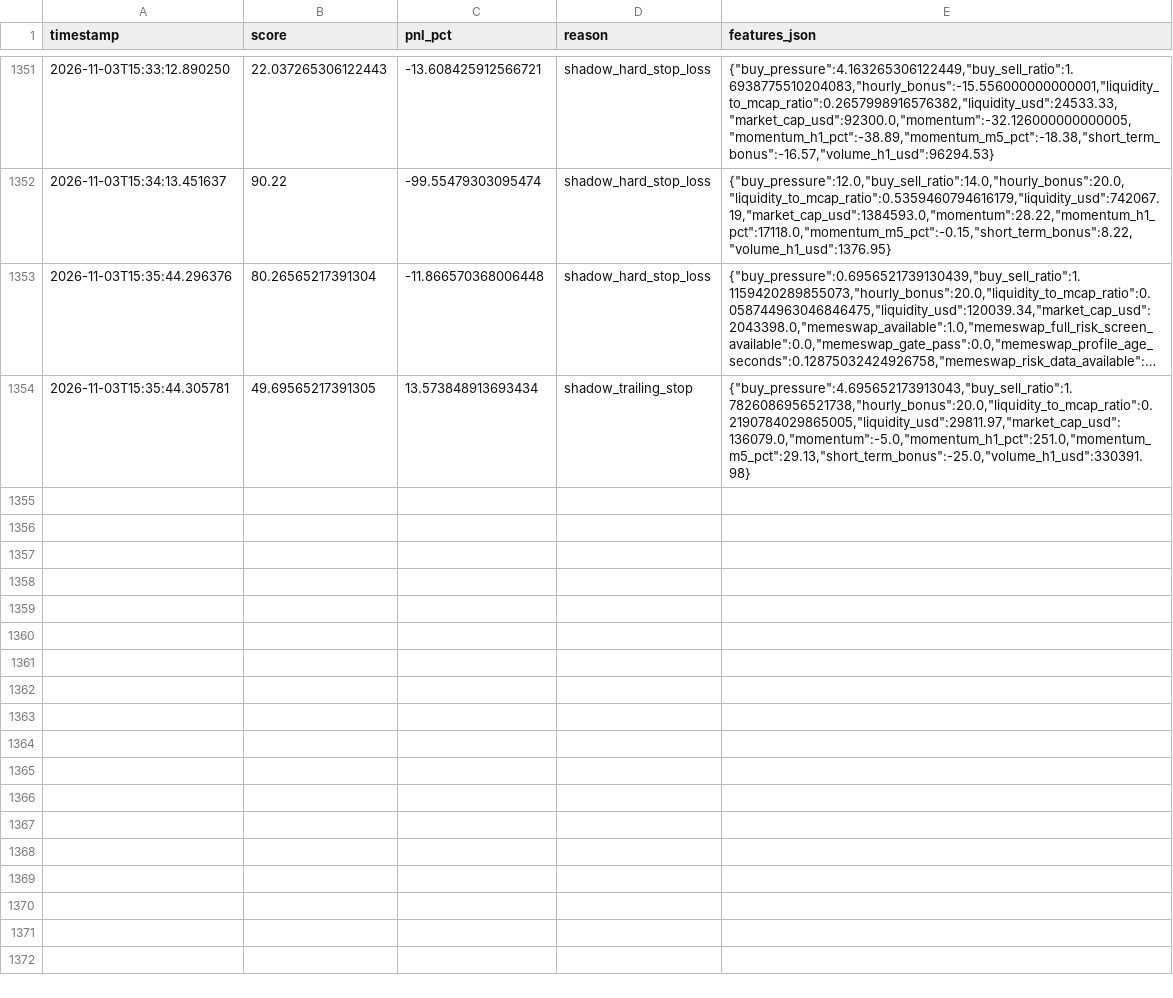
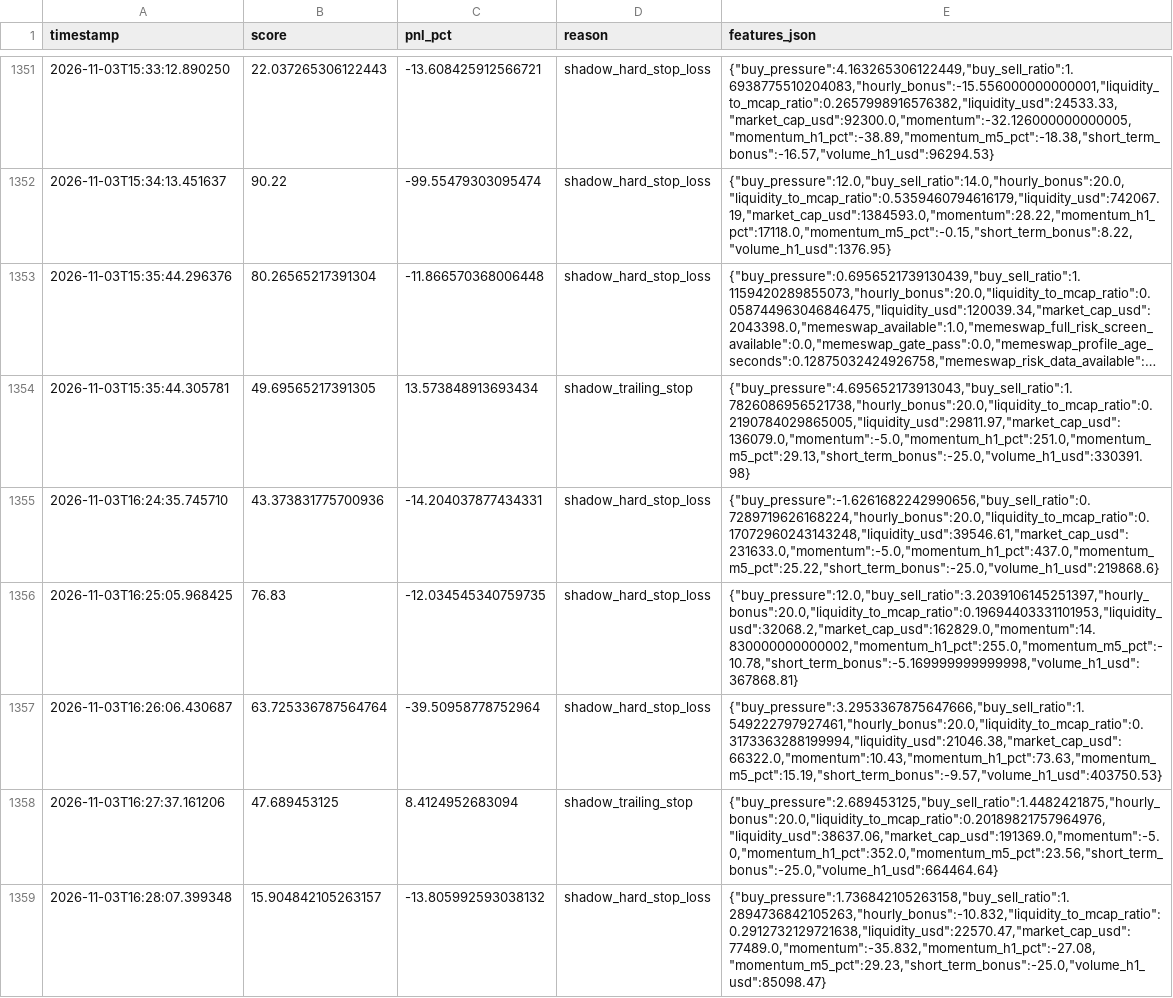
Before and after one commit to amincanani1985-web/meme-scanner-bot, a CSV file: paper_account/shadow_observations.csv, drawn as a sheet; only a part is shown, gaps mark what is left out; long unchanged cells end in …; the diff names each change by its address in the sheet, - before the commit and + after, or states it on an @@ line.

```diff
--- a/paper_account/shadow_observations.csv
+++ b/paper_account/shadow_observations.csv
+row 1355: 2026-11-03T16:24:35.745710 | 43.373831775700936 | -14.204037877434331 | shadow_hard_stop_loss | {"buy_pressure":-1.6261682242990656,"buy_sell_ratio":0.7289719626168224,"hourly_bonus":20.0,"liquidity_to_mcap_ratio":0.17072960243143248,"liquidity_usd":39546.61,"market_cap_usd":231633.0,"momentum":-5.0,"momentum_h1_pct":437.0,"momentum_m5_pct":25.22,"short_term_bonus":-25.0,"volume_h1_usd":219868.6}
+row 1356: 2026-11-03T16:25:05.968425 | 76.83 | -12.034545340759735 | shadow_hard_stop_loss | {"buy_pressure":12.0,"buy_sell_ratio":3.2039106145251397,"hourly_bonus":20.0,"liquidity_to_mcap_ratio":0.19694403331101953,"liquidity_usd":32068.2,"market_cap_usd":162829.0,"momentum":14.830000000000002,"momentum_h1_pct":255.0,"momentum_m5_pct":-10.78,"short_term_bonus":-5.169999999999998,"volume_h1_usd":367868.81}
+row 1357: 2026-11-03T16:26:06.430687 | 63.725336787564764 | -39.50958778752964 | shadow_hard_stop_loss | {"buy_pressure":3.2953367875647666,"buy_sell_ratio":1.549222797927461,"hourly_bonus":20.0,"liquidity_to_mcap_ratio":0.3173363288199994,"liquidity_usd":21046.38,"market_cap_usd":66322.0,"momentum":10.43,"momentum_h1_pct":73.63,"momentum_m5_pct":15.19,"short_term_bonus":-9.57,"volume_h1_usd":403750.53}
+row 1358: 2026-11-03T16:27:37.161206 | 47.689453125 | 8.4124952683094 | shadow_trailing_stop | {"buy_pressure":2.689453125,"buy_sell_ratio":1.4482421875,"hourly_bonus":20.0,"liquidity_to_mcap_ratio":0.20189821757964976,"liquidity_usd":38637.06,"market_cap_usd":191369.0,"momentum":-5.0,"momentum_h1_pct":352.0,"momentum_m5_pct":23.56,"short_term_bonus":-25.0,"volume_h1_usd":664464.64}
+row 1359: 2026-11-03T16:28:07.399348 | 15.904842105263157 | -13.805992593038132 | shadow_hard_stop_loss | {"buy_pressure":1.736842105263158,"buy_sell_ratio":1.2894736842105263,"hourly_bonus":-10.832,"liquidity_to_mcap_ratio":0.2912732129721638,"liquidity_usd":22570.47,"market_cap_usd":77489.0,"momentum":-35.832,"momentum_h1_pct":-27.08,"momentum_m5_pct":29.23,"short_term_bonus":-25.0,"volume_h1_usd":85098.47}
```
Also changed, not shown: 10 other files.
